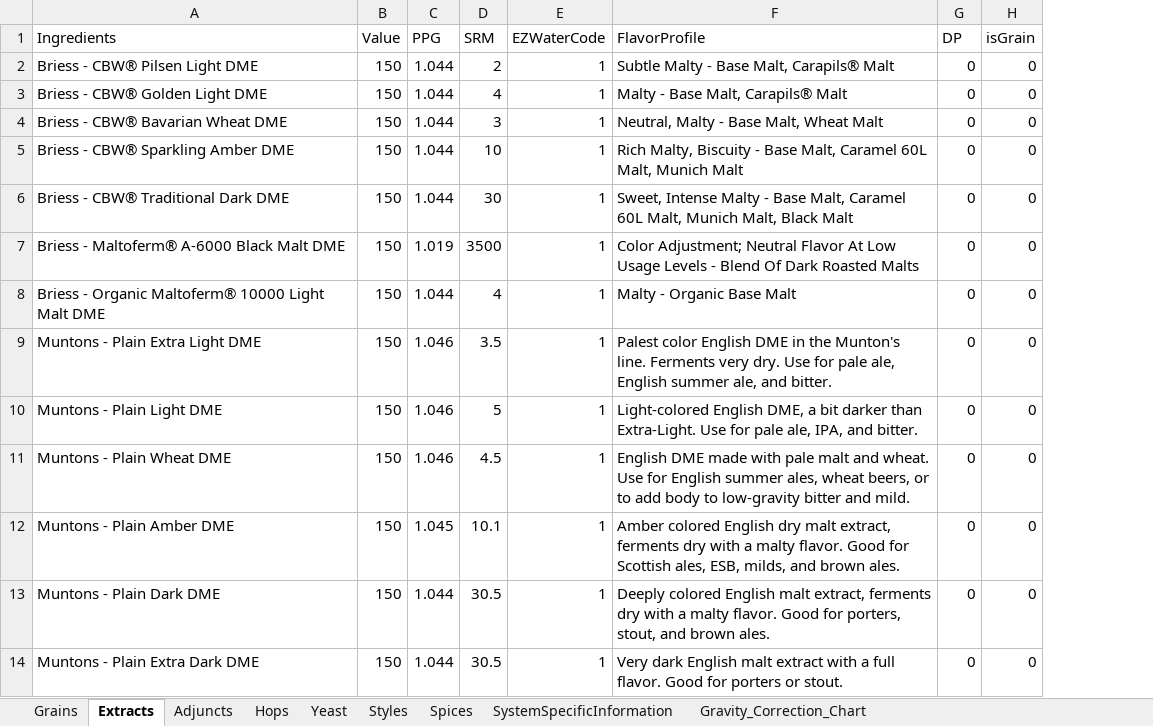
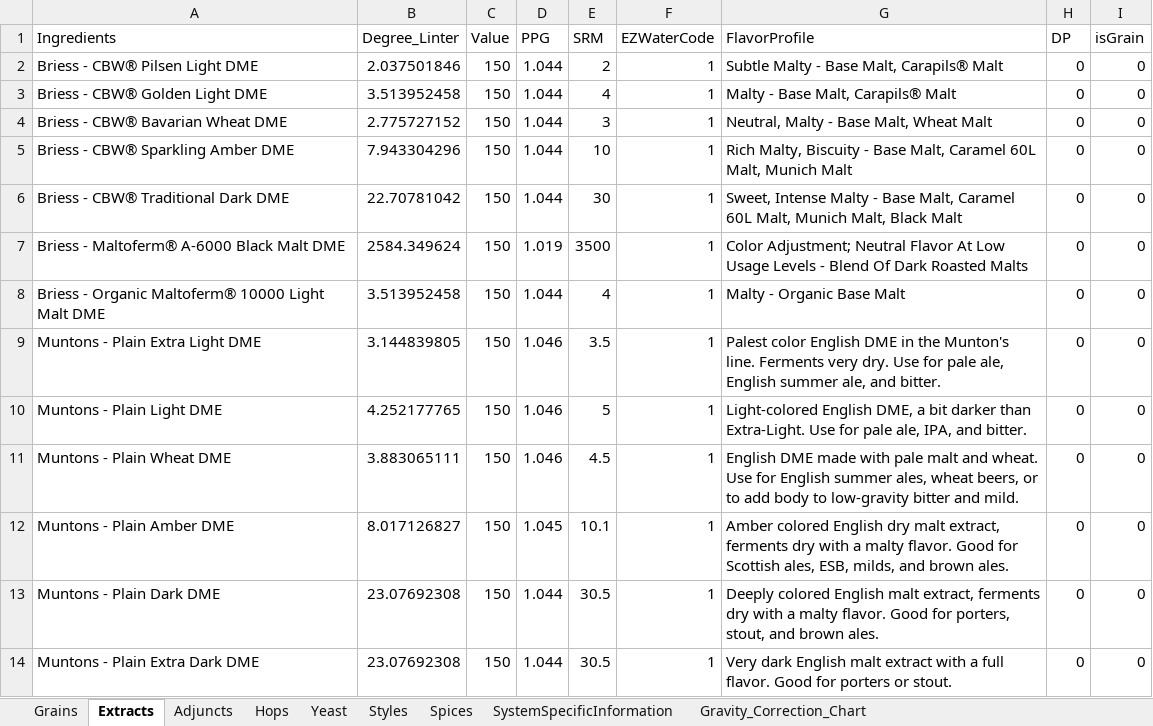
Before and after one commit to BenjaminBearce/BK_Brew, an Excel workbook: Database/Brewing_Constants.xlsx, sheet Extracts, drawn as a sheet; values as stored, in another font and other column widths than the file's, no borders; the diff names each change by its address in the sheet, - before the commit and + after, or states it on an @@ line.

```diff
--- a/Database/Brewing_Constants.xlsx (sheet Extracts)
+++ b/Database/Brewing_Constants.xlsx (sheet Extracts)
+column B (Degree_Linter), rows 2-14: 2.037501846 | 3.513952458 | 2.775727152 | 7.943304296 | 22.70781042 | 2584.349624 | 3.513952458 | 3.144839805 | 4.252177765 | 3.883065111 | 8.017126827 | 23.07692308 | 23.07692308
```
Also changed, not shown: sheet Hops, sheet Grains, sheet Adjuncts, charts or pictures, 20 other files.
